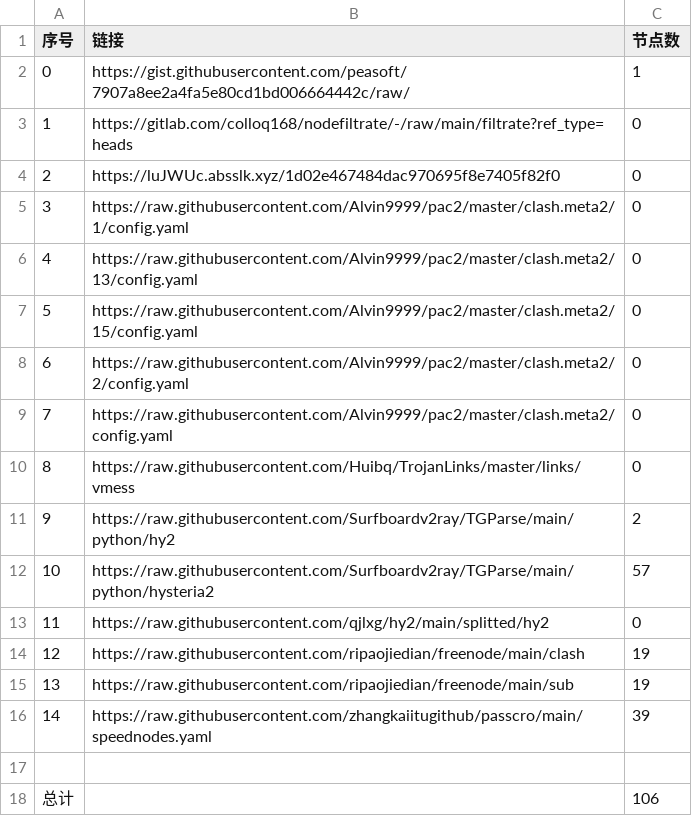
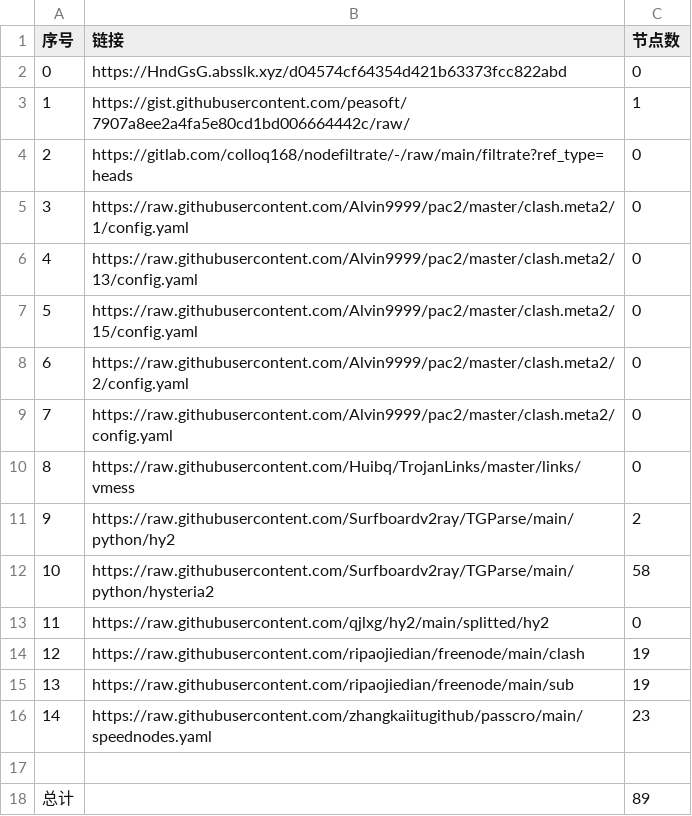
Before and after one commit to Sasori44/NoMoreWalls, a CSV file: list_result.csv, drawn as a sheet.

```diff
--- a/list_result.csv
+++ b/list_result.csv
@@ -1,5 +1,5 @@
 序号,链接,节点数
-0,https://gist.githubusercontent.com/peasoft/7907a8ee2a4fa5e80cd1bd006664442c/raw/,1
-1,https://gitlab.com/colloq168/nodefiltrate/-/raw/main/filtrate?ref_type=heads,0
-2,https://luJWUc.absslk.xyz/1d02e467484dac970695f8e7405f82f0,0
+0,https://HndGsG.absslk.xyz/d04574cf64354d421b63373fcc822abd,0
+1,https://gist.githubusercontent.com/peasoft/7907a8ee2a4fa5e80cd1bd006664442c/raw/,1
+2,https://gitlab.com/colloq168/nodefiltrate/-/raw/main/filtrate?ref_type=heads,0
 3,https://raw.githubusercontent.com/Alvin9999/pac2/master/clash.meta2/1/config.yaml,0
@@ -11,3 +11,3 @@
 9,https://raw.githubusercontent.com/Surfboardv2ray/TGParse/main/python/hy2,2
-10,https://raw.githubusercontent.com/Surfboardv2ray/TGParse/main/python/hysteria2,57
+10,https://raw.githubusercontent.com/Surfboardv2ray/TGParse/main/python/hysteria2,58
 11,https://raw.githubusercontent.com/qjlxg/hy2/main/splitted/hy2,0
@@ -15,4 +15,4 @@
 13,https://raw.githubusercontent.com/ripaojiedian/freenode/main/sub,19
-14,https://raw.githubusercontent.com/zhangkaiitugithub/passcro/main/speednodes.yaml,39
+14,https://raw.githubusercontent.com/zhangkaiitugithub/passcro/main/speednodes.yaml,23
 
-总计,,106
+总计,,89
```
Also changed, not shown: 13 other files.
